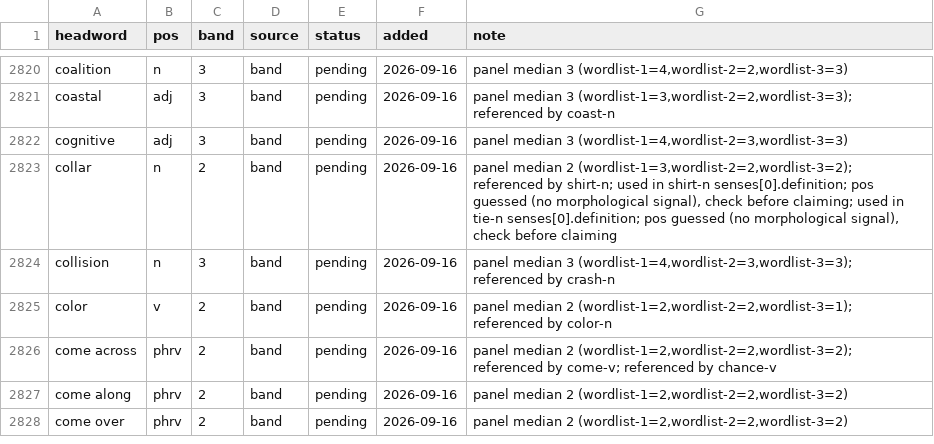
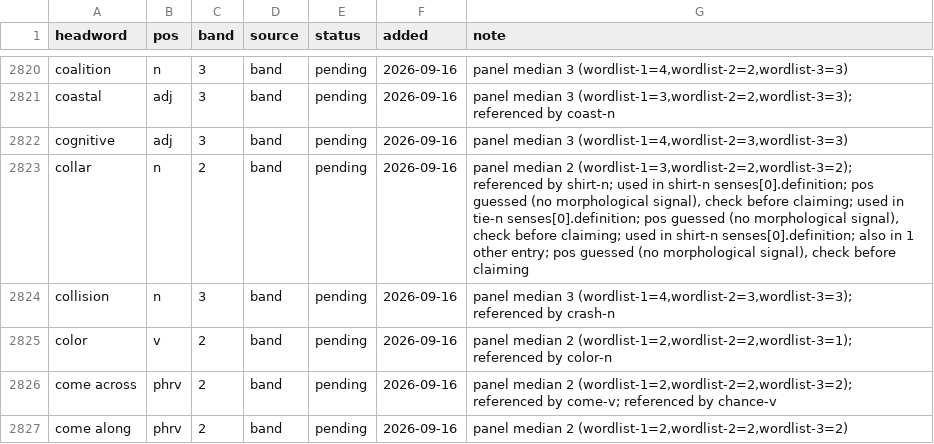
Before and after one commit to tkgally/eex-dict, a TSV file: headwords/queue.tsv, drawn as a sheet; only a part is shown, gaps mark what is left out; the shorter side is filled out with more unchanged rows.

```diff
--- a/headwords/queue.tsv
+++ b/headwords/queue.tsv
@@ -2822,3 +2822,3 @@ coastal	adj	3	band	pending	2026-09-16	panel median 3 (wordlist-1=3,wordlist-2=2,
 cognitive	adj	3	band	pending	2026-09-16	panel median 3 (wordlist-1=4,wordlist-2=3,wordlist-3=3)
-collar	n	2	band	pending	2026-09-16	panel median 2 (wordlist-1=3,wordlist-2=2,wordlist-3=2); referenced by shirt-n; used in shirt-n senses[0].definition; pos guessed (no morphological signal), check before claiming; used in tie-n senses[0].definition; pos guessed (no morphological signal), check before claiming
+collar	n	2	band	pending	2026-09-16	panel median 2 (wordlist-1=3,wordlist-2=2,wordlist-3=2); referenced by shirt-n; used in shirt-n senses[0].definition; pos guessed (no morphological signal), check before claiming; used in tie-n senses[0].definition; pos guessed (no morphological signal), check before claiming; used in shirt-n senses[0].definition; also in 1 other entry; pos guessed (no morphological signal), check before claiming
 collision	n	3	band	pending	2026-09-16	panel median 3 (wordlist-1=4,wordlist-2=3,wordlist-3=3); referenced by crash-n
```
Also changed, not shown: 12 other files.
